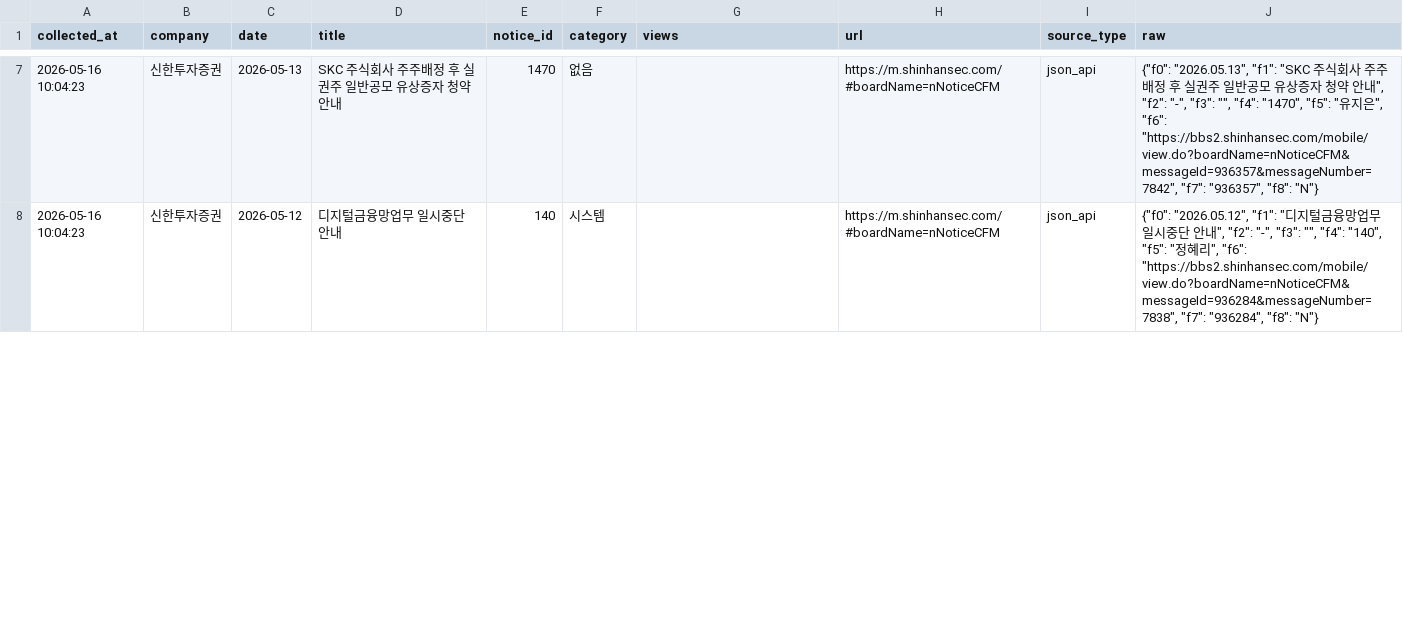
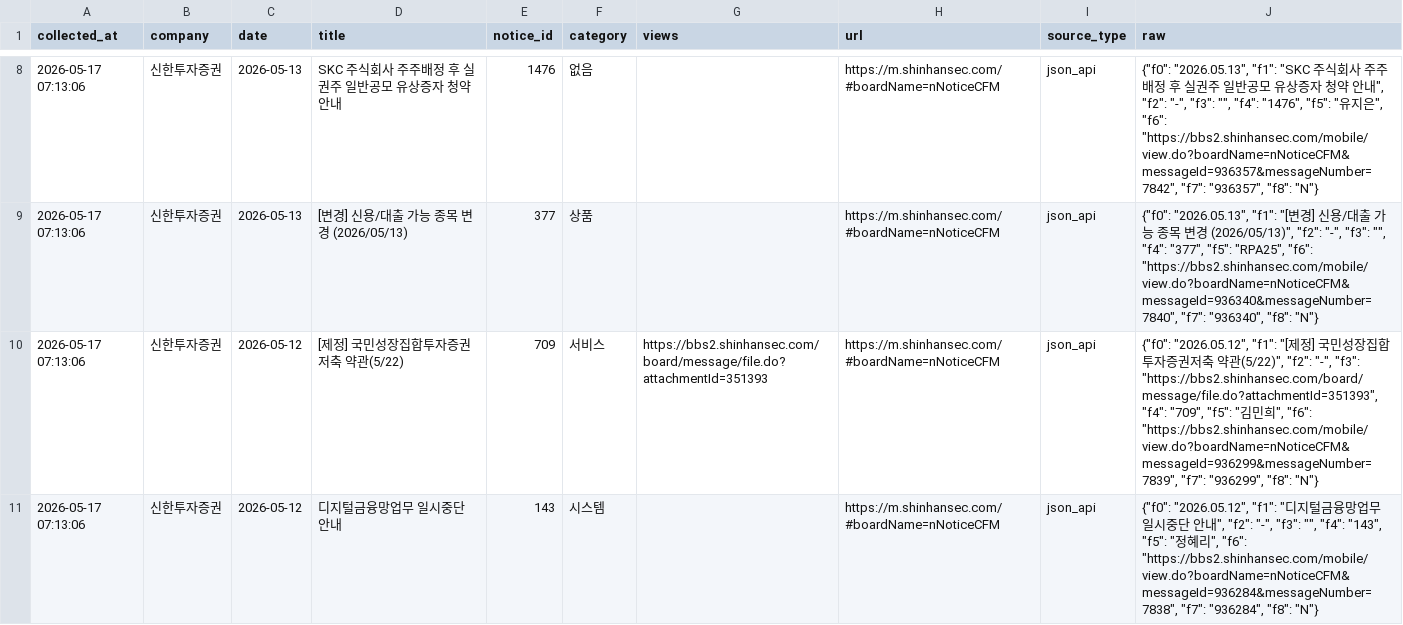
Before and after one commit to jinhoo-choi/risk-news-crolling, a CSV file: data/broker_notices_new_latest.csv, drawn as a sheet; only a part is shown, gaps mark what is left out; the diff covers the shown part only.

```diff
--- a/data/broker_notices_new_latest.csv
+++ b/data/broker_notices_new_latest.csv
@@ -7,2 +8,4 @@
-2026-05-16 10:04:23,신한투자증권,2026-05-13,SKC 주식회사 주주배정 후 실권주 일반공모 유상증자 청약 안내,1470,없음,,https://m.shinhansec.com/#boardName=nNoticeCFM,json_api,"{""f0"": ""2026.05.13"", ""f1"": ""SKC 주식회사 주주배정 후 실권주 일반공모 유상증자 청약 안내"", ""f2"": ""-"", ""f3"": """", ""f4"": ""1470"", ""f5"": ""유지은"", ""f6"": ""https://bbs2.shinhansec.com/mobile/view.do?boardName=nNoticeCFM&messageId=936357&messageNumber=7842"", ""f7"": ""936357"", ""f8"": ""N""}"
-2026-05-16 10:04:23,신한투자증권,2026-05-12,디지털금융망업무 일시중단 안내,140,시스템,,https://m.shinhansec.com/#boardName=nNoticeCFM,json_api,"{""f0"": ""2026.05.12"", ""f1"": ""디지털금융망업무 일시중단 안내"", ""f2"": ""-"", ""f3"": """", ""f4"": ""140"", ""f5"": ""정혜리"", ""f6"": ""https://bbs2.shinhansec.com/mobile/view.do?boardName=nNoticeCFM&messageId=936284&messageNumber=7838"", ""f7"": ""936284"", ""f8"": ""N""}"
+2026-05-17 07:13:06,신한투자증권,2026-05-13,SKC 주식회사 주주배정 후 실권주 일반공모 유상증자 청약 안내,1476,없음,,https://m.shinhansec.com/#boardName=nNoticeCFM,json_api,"{""f0"": ""2026.05.13"", ""f1"": ""SKC 주식회사 주주배정 후 실권주 일반공모 유상증자 청약 안내"", ""f2"": ""-"", ""f3"": """", ""f4"": ""1476"", ""f5"": ""유지은"", ""f6"": ""https://bbs2.shinhansec.com/mobile/view.do?boardName=nNoticeCFM&messageId=936357&messageNumber=7842"", ""f7"": ""936357"", ""f8"": ""N""}"
+2026-05-17 07:13:06,신한투자증권,2026-05-13,[변경] 신용/대출 가능 종목 변경 (2026/05/13),377,상품,,https://m.shinhansec.com/#boardName=nNoticeCFM,json_api,"{""f0"": ""2026.05.13"", ""f1"": ""[변경] 신용/대출 가능 종목 변경 (2026/05/13)"", ""f2"": ""-"", ""f3"": """", ""f4"": ""377"", ""f5"": ""RPA25"", ""f6"": ""https://bbs2.shinhansec.com/mobile/view.do?boardName=nNoticeCFM&messageId=936340&messageNumber=7840"", ""f7"": ""936340"", ""f8"": ""N""}"
+2026-05-17 07:13:06,신한투자증권,2026-05-12,[제정] 국민성장집합투자증권저축 약관(5/22),709,서비스,https://bbs2.shinhansec.com/board/message/file.do?attachmentId=351393,https://m.shinhansec.com/#boardName=nNoticeCFM,json_api,"{""f0"": ""2026.05.12"", ""f1"": ""[제정] 국민성장집합투자증권저축 약관(5/22)"", ""f2"": ""-"", ""f3"": ""https://bbs2.shinhansec.com/board/message/file.do?attachmentId=351393"", ""f4"": ""709"", ""f5"": ""김민희"", ""f6"": ""https://bbs2.shinhansec.com/mobile/view.do?boardName=nNoticeCFM&messageId=936299&messageNumber=7839"", ""f7"": ""936299"", ""f8"": ""N""}"
+2026-05-17 07:13:06,신한투자증권,2026-05-12,디지털금융망업무 일시중단 안내,143,시스템,,https://m.shinhansec.com/#boardName=nNoticeCFM,json_api,"{""f0"": ""2026.05.12"", ""f1"": ""디지털금융망업무 일시중단 안내"", ""f2"": ""-"", ""f3"": """", ""f4"": ""143"", ""f5"": ""정혜리"", ""f6"": ""https://bbs2.shinhansec.com/mobile/view.do?boardName=nNoticeCFM&messageId=936284&messageNumber=7838"", ""f7"": ""936284"", ""f8"": ""N""}"
```
Also changed, not shown: 4 added rows, 1 removed row and 30 edited cells elsewhere in this file, data/kb.csv, data/kiwoom.csv, 6 other files.
